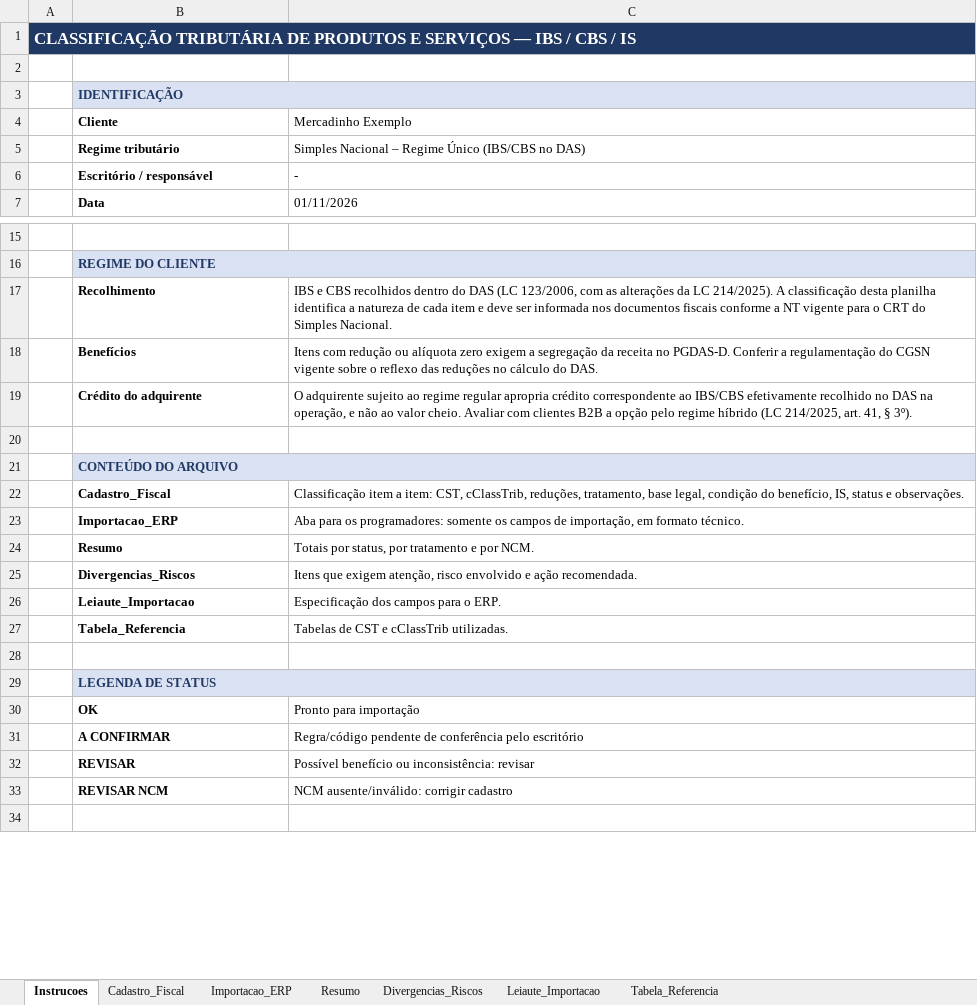
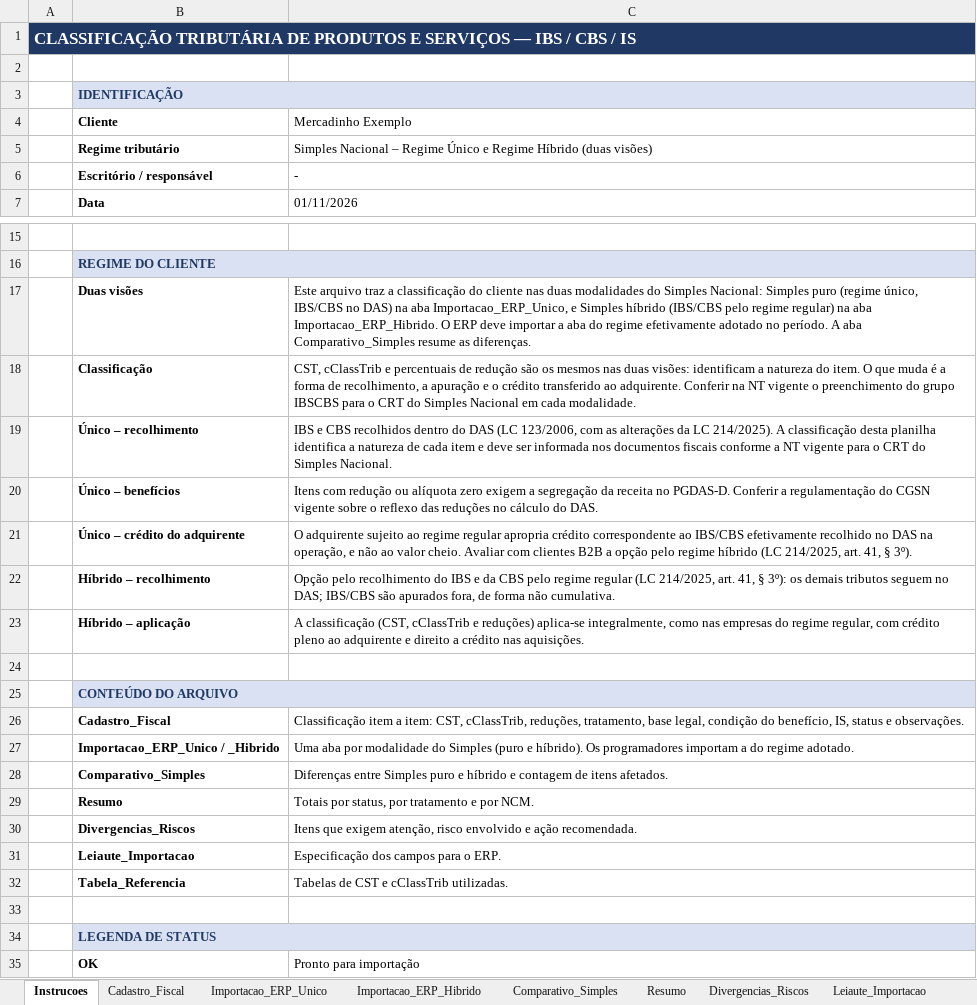
Before and after one commit to rpcontabilidade1-cpu/Anderson-Gon-alves, an Excel workbook: sistema_classificacao/exemplos/saida/Mercadinho_Exemplo_Classificacao_IBS_CBS_20261101.xlsx, sheet Instrucoes, drawn as a sheet; only a part is shown, gaps mark what is left out; the shorter side is filled out with more unchanged rows; values as stored, in another font and other column widths than the file's, no borders; conditional formats not drawn; removed rows and columns are numbered as before the commit, all else as after; the diff names each change by its address in the sheet, - before the commit and + after, or states it on an @@ line.

```diff
--- a/sistema_classificacao/exemplos/saida/Mercadinho_Exemplo_Classificacao_IBS_CBS_20261101.xlsx (sheet Instrucoes)
+++ b/sistema_classificacao/exemplos/saida/Mercadinho_Exemplo_Classificacao_IBS_CBS_20261101.xlsx (sheet Instrucoes)
-sheet tab: Importacao_ERP
+sheet tab: Importacao_ERP_Unico
+sheet tab: Importacao_ERP_Hibrido
+sheet tab: Comparativo_Simples
-C5 (Mercadinho Exemplo): …Regime Único (IBS/CBS no DAS)
+C5 (Mercadinho Exemplo): …Regime Único e Regime Híbrido (duas visões)
+row 17:  | Duas visões | Este arquivo traz a classificação do cliente nas duas modalidades do Simples Nacional: Simples puro (regime único, IBS/CBS no DAS) na aba Importacao_ERP_Unico, e Simples híbrido (IBS/CBS pelo regime regular) na aba Importacao_ERP_Hibrido. O ERP deve importar a aba do regime efetivamente adotado no período. A aba Comparativo_Simples resume as diferenças.
+row 18:  | Classificação | CST, cClassTrib e percentuais de redução são os mesmos nas duas visões: identificam a natureza do item. O que muda é a forma de recolhimento, a apuração e o crédito transferido ao adquirente. Conferir na NT vigente o preenchimento do grupo IBSCBS para o CRT do Simples Nacional em cada modalidade.
-B19 (Cliente): Recolhimento
+B19 (Cliente): Único – recolhimento
-B20 (Cliente): Benefícios
+B20 (Cliente): Único – benefícios
-B21 (Cliente): Crédito do adquirente
+B21 (Cliente): Único – crédito do adquirente
+row 22:  | Híbrido – recolhimento | Opção pelo recolhimento do IBS e da CBS pelo regime regular (LC 214/2025, art. 41, § 3º): os demais tributos seguem no DAS; IBS/CBS são apurados fora, de forma não cumulativa.
+row 23:  | Híbrido – aplicação | A classificação (CST, cClassTrib e reduções) aplica-se integralmente, como nas empresas do regime regular, com crédito pleno ao adquirente e direito a crédito nas aquisições.
-row 23:  | Importacao_ERP | Aba para os programadores: somente os campos de importação, em formato técnico.
+row 27:  | Importacao_ERP_Unico / _Hibrido | Uma aba por modalidade do Simples (puro e híbrido). Os programadores importam a do regime adotado.
+row 28:  | Comparativo_Simples | Diferenças entre Simples puro e híbrido e contagem de itens afetados.
```
Also changed, not shown: sheet Leiaute_Importacao, sheet Cadastro_Fiscal, sheet Importacao_ERP_Unico, sheet Resumo, charts or pictures, 6 other files.
